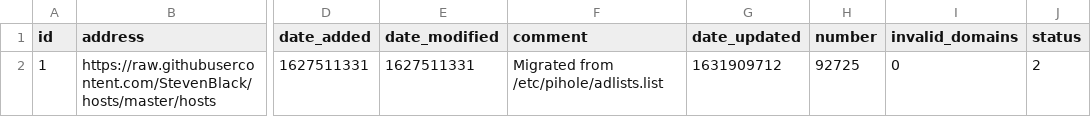
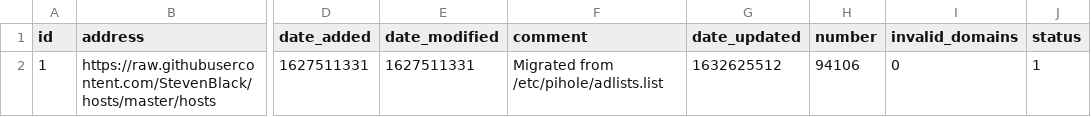
Before and after one commit to ahubbsjr/pihole-sync, a CSV file: adlist.csv, drawn as a sheet; only a part is shown, gaps mark what is left out; the diff names each change by its address in the sheet, - before the commit and + after, or states it on an @@ line.

Commit message:
Updated September 26, 2021  7:00AM

```diff
--- a/adlist.csv
+++ b/adlist.csv
-G2 (date_updated): 1631909712
+G2 (date_updated): 1632625512
-H2 (number): 92725
+H2 (number): 94106
-J2 (status): 2
+J2 (status): 1
```
